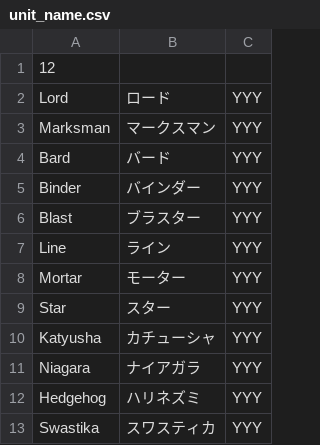
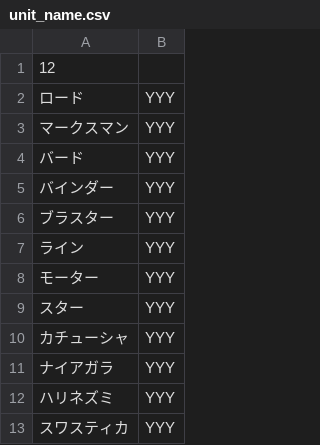
Before and after one commit to AlteNielsen/ExtinguishingContract, a CSV file: Assets/StreamingAssets/Contents/Text/Word/Unit/unit_name.csv, drawn as a sheet; removed rows and columns are numbered as before the commit, all else as after; the diff names each change by its address in the sheet, - before the commit and + after, or states it on an @@ line.

```diff
--- a/Assets/StreamingAssets/Contents/Text/Word/Unit/unit_name.csv
+++ b/Assets/StreamingAssets/Contents/Text/Word/Unit/unit_name.csv
-column A, rows 1-13: 12 | Lord | Marksman | Bard | Binder | Blast | Line | Mortar | Star | Katyusha | Niagara | Hedgehog | Swastika
-A1: (empty)
+A1: 12
```
Also changed, not shown: Assets/StreamingAssets/Contents/Text/Word/Map/map_name.csv, 4 other files.
